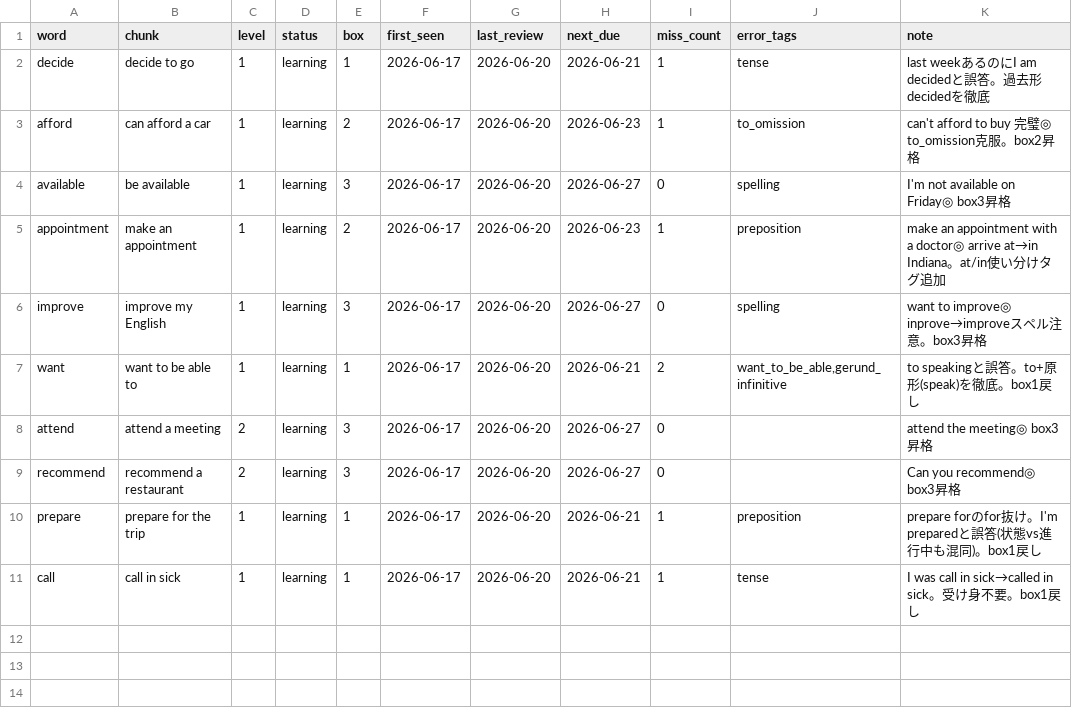
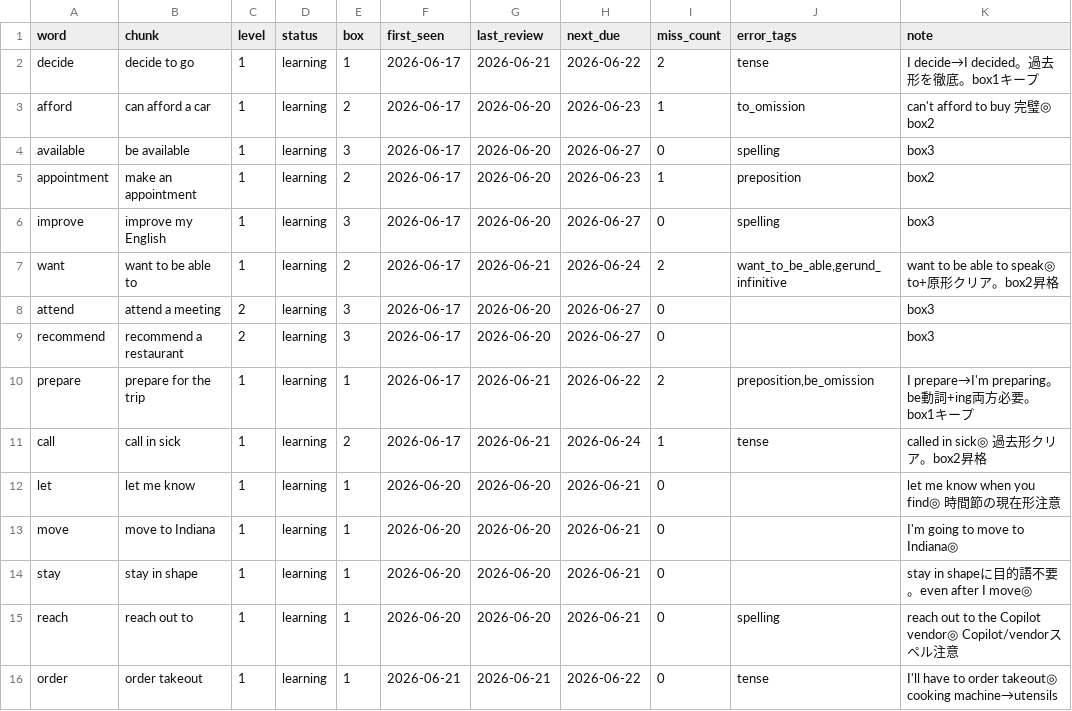
Before and after one commit to S4NOSUKE888/-, a CSV file: ledger.csv, drawn as a sheet.

```diff
--- a/ledger.csv
+++ b/ledger.csv
@@ -1,11 +1,16 @@
 word,chunk,level,status,box,first_seen,last_review,next_due,miss_count,error_tags,note
-decide,decide to go,1,learning,1,2026-06-17,2026-06-20,2026-06-21,1,"tense","last weekあるのにI am decidedと誤答。過去形decidedを徹底"
-afford,can afford a car,1,learning,2,2026-06-17,2026-06-20,2026-06-23,1,"to_omission","can't afford to buy 完璧◎ to_omission克服。box2昇格"
-available,be available,1,learning,3,2026-06-17,2026-06-20,2026-06-27,0,"spelling","I'm not available on Friday◎ box3昇格"
-appointment,make an appointment,1,learning,2,2026-06-17,2026-06-20,2026-06-23,1,"preposition","make an appointment with a doctor◎ arrive at→in Indiana。at/in使い分けタグ追加"
-improve,improve my English,1,learning,3,2026-06-17,2026-06-20,2026-06-27,0,"spelling","want to improve◎ inprove→improveスペル注意。box3昇格"
-want,want to be able to,1,learning,1,2026-06-17,2026-06-20,2026-06-21,2,"want_to_be_able,gerund_infinitive","to speakingと誤答。to+原形(speak)を徹底。box1戻し"
-attend,attend a meeting,2,learning,3,2026-06-17,2026-06-20,2026-06-27,0,"","attend the meeting◎ box3昇格"
-recommend,recommend a restaurant,2,learning,3,2026-06-17,2026-06-20,2026-06-27,0,"","Can you recommend◎ box3昇格"
-prepare,prepare for the trip,1,learning,1,2026-06-17,2026-06-20,2026-06-21,1,"preposition","prepare forのfor抜け。I'm preparedと誤答(状態vs進行中も混同)。box1戻し"
-call,call in sick,1,learning,1,2026-06-17,2026-06-20,2026-06-21,1,"tense","I was call in sick→called in sick。受け身不要。box1戻し"
+decide,decide to go,1,learning,1,2026-06-17,2026-06-21,2026-06-22,2,"tense","I decide→I decided。過去形を徹底。box1キープ"
+afford,can afford a car,1,learning,2,2026-06-17,2026-06-20,2026-06-23,1,"to_omission","can't afford to buy 完璧◎ box2"
+available,be available,1,learning,3,2026-06-17,2026-06-20,2026-06-27,0,"spelling","box3"
+appointment,make an appointment,1,learning,2,2026-06-17,2026-06-20,2026-06-23,1,"preposition","box2"
+improve,improve my English,1,learning,3,2026-06-17,2026-06-20,2026-06-27,0,"spelling","box3"
+want,want to be able to,1,learning,2,2026-06-17,2026-06-21,2026-06-24,2,"want_to_be_able,gerund_infinitive","want to be able to speak◎ to+原形クリア。box2昇格"
+attend,attend a meeting,2,learning,3,2026-06-17,2026-06-20,2026-06-27,0,"","box3"
+recommend,recommend a restaurant,2,learning,3,2026-06-17,2026-06-20,2026-06-27,0,"","box3"
+prepare,prepare for the trip,1,learning,1,2026-06-17,2026-06-21,2026-06-22,2,"preposition,be_omission","I prepare→I'm preparing。be動詞+ing両方必要。box1キープ"
+call,call in sick,1,learning,2,2026-06-17,2026-06-21,2026-06-24,1,"tense","called in sick◎ 過去形クリア。box2昇格"
+let,let me know,1,learning,1,2026-06-20,2026-06-20,2026-06-21,0,"","let me know when you find◎ 時間節の現在形注意"
+move,move to Indiana,1,learning,1,2026-06-20,2026-06-20,2026-06-21,0,"","I'm going to move to Indiana◎"
+stay,stay in shape,1,learning,1,2026-06-20,2026-06-20,2026-06-21,0,"","stay in shapeに目的語不要。even after I move◎"
+reach,reach out to,1,learning,1,2026-06-20,2026-06-20,2026-06-21,0,"spelling","reach out to the Copilot vendor◎ Copilot/vendorスペル注意"
+order,order takeout,1,learning,1,2026-06-21,2026-06-21,2026-06-22,0,"tense","I'll have to order takeout◎ cooking machine→utensils"
```
